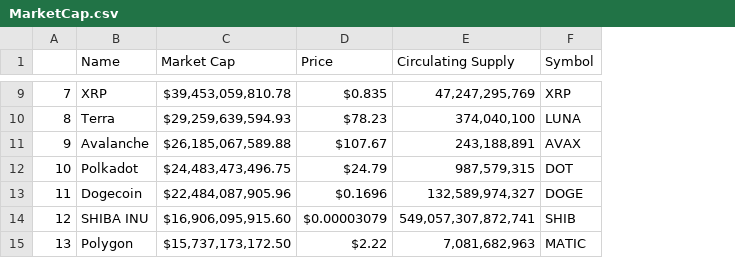
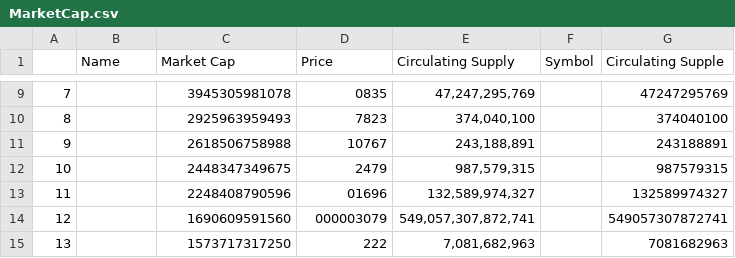
Before and after one commit to JoeRamsahoye/JoeRamsahoye.github.io, a CSV file: MarketCap.csv, drawn as a sheet; only a part is shown, gaps mark what is left out; the diff covers the shown part only; the diff names each change by its address in the sheet, - before the commit and + after, or states it on an @@ line.

```diff
--- a/MarketCap.csv
+++ b/MarketCap.csv
+column G (Circulating Supple), rows 9-15: 47247295769 | 374040100 | 243188891 | 987579315 | 132589974327 | 549057307872741 | 7081682963
-B9 (Name): XRP
+B9 (Name): (empty)
-C9 (Market Cap): $39,453,059,810.78
+C9 (Market Cap): 3945305981078
-D9 (Price): $0.835
+D9 (Price): 0835
-F9 (Symbol): XRP
+F9 (Symbol): (empty)
-B10 (Name): Terra
+B10 (Name): (empty)
-C10 (Market Cap): $29,259,639,594.93
+C10 (Market Cap): 2925963959493
-D10 (Price): $78.23
+D10 (Price): 7823
-F10 (Symbol): LUNA
+F10 (Symbol): (empty)
-B11 (Name): Avalanche
+B11 (Name): (empty)
-C11 (Market Cap): $26,185,067,589.88
+C11 (Market Cap): 2618506758988
-D11 (Price): $107.67
+D11 (Price): 10767
-F11 (Symbol): AVAX
+F11 (Symbol): (empty)
-B12 (Name): Polkadot
+B12 (Name): (empty)
-C12 (Market Cap): $24,483,473,496.75
+C12 (Market Cap): 2448347349675
-D12 (Price): $24.79
+D12 (Price): 2479
-F12 (Symbol): DOT
+F12 (Symbol): (empty)
-B13 (Name): Dogecoin
+B13 (Name): (empty)
-C13 (Market Cap): $22,484,087,905.96
+C13 (Market Cap): 2248408790596
-D13 (Price): $0.1696
+D13 (Price): 01696
-F13 (Symbol): DOGE
+F13 (Symbol): (empty)
-B14 (Name): SHIBA INU
+B14 (Name): (empty)
-C14 (Market Cap): $16,906,095,915.60
+C14 (Market Cap): 1690609591560
-D14 (Price): $0.00003079
+D14 (Price): 000003079
-F14 (Symbol): SHIB
+F14 (Symbol): (empty)
-B15 (Name): Polygon
+B15 (Name): (empty)
-C15 (Market Cap): $15,737,173,172.50
+C15 (Market Cap): 1573717317250
-D15 (Price): $2.22
+D15 (Price): 222
-F15 (Symbol): MATIC
+F15 (Symbol): (empty)
```
Also changed, not shown: 28 edited cells elsewhere in this file.
